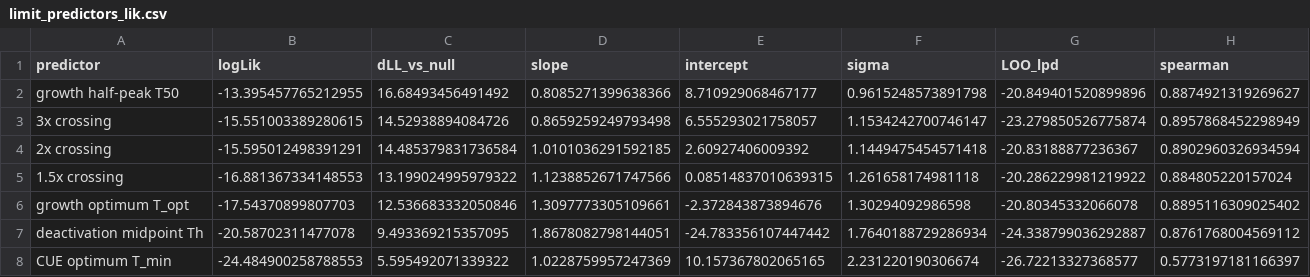
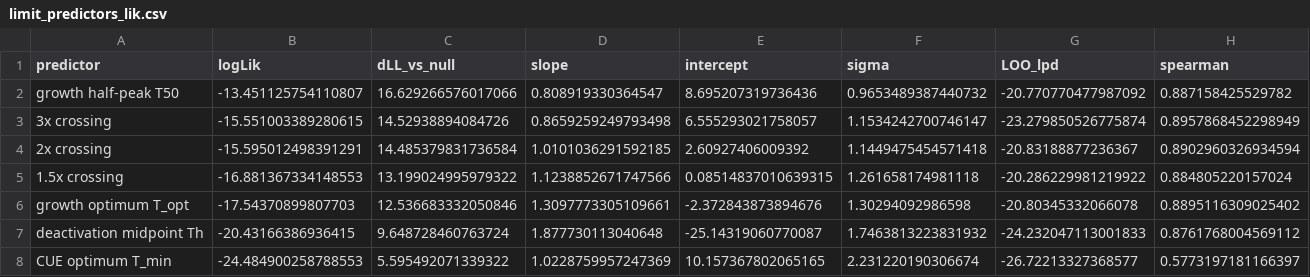
Before and after one commit to icakin/Candidas, a CSV file: results/tables/limit_predictors_lik.csv, drawn as a sheet.

```diff
--- a/results/tables/limit_predictors_lik.csv
+++ b/results/tables/limit_predictors_lik.csv
@@ -1,3 +1,3 @@
 predictor,logLik,dLL_vs_null,slope,intercept,sigma,LOO_lpd,spearman
-growth half-peak T50,-13.395457765212955,16.68493456491492,0.8085271399638366,8.710929068467177,0.9615248573891798,-20.849401520899896,0.8874921319269627
+growth half-peak T50,-13.451125754110807,16.629266576017066,0.808919330364547,8.695207319736436,0.9653489387440732,-20.770770477987092,0.887158425529782
 3x crossing,-15.551003389280615,14.52938894084726,0.8659259249793498,6.555293021758057,1.1534242700746147,-23.279850526775874,0.8957868452298949
@@ -6,3 +6,3 @@ growth half-peak T50,-13.395457765212955,16.68493456491492,0.8085271399638366,8.
 growth optimum T_opt,-17.54370899807703,12.536683332050846,1.3097773305109661,-2.372843873894676,1.30294092986598,-20.80345332066078,0.8895116309025402
-deactivation midpoint Th,-20.58702311477078,9.493369215357095,1.8678082798144051,-24.783356107447442,1.7640188729286934,-24.338799036292887,0.8761768004569112
+deactivation midpoint Th,-20.43166386936415,9.648728460763724,1.877730113040648,-25.14319060770087,1.7463813223831932,-24.232047113001833,0.8761768004569112
 CUE optimum T_min,-24.484900258788553,5.595492071339322,1.0228759957247369,10.157367802065165,2.231220190306674,-26.72213327368577,0.5773197181166397
```
Also changed, not shown: results/tables/limit_predictors_isolates.csv, results/tables/temperature_equilibration_sensitivity.csv, 38 other files.
